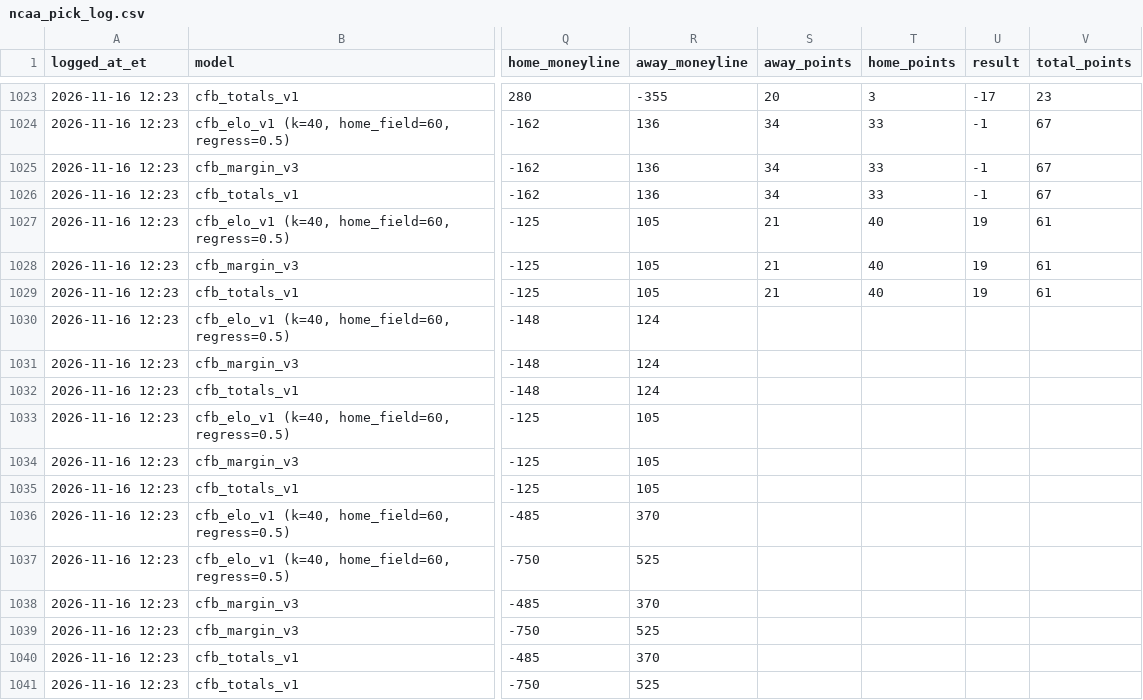
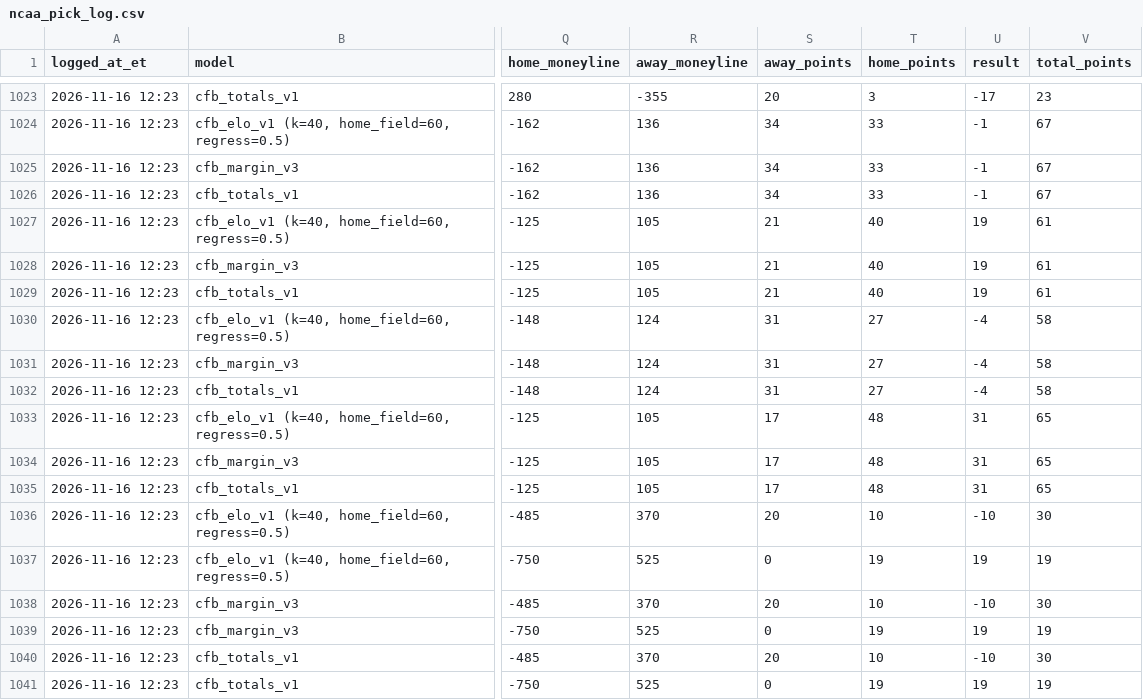
Before and after one commit to hazalnova/football-picks, a CSV file: data/ncaa_pick_log.csv, drawn as a sheet; only a part is shown, gaps mark what is left out; the diff covers the shown part only; the diff names each change by its address in the sheet, - before the commit and + after, or states it on an @@ line.

```diff
--- a/data/ncaa_pick_log.csv
+++ b/data/ncaa_pick_log.csv
-S1030:S1032 (away_points): (empty)
+S1030:S1032 (away_points): 31
-T1030:T1032 (home_points): (empty)
+T1030:T1032 (home_points): 27
-U1030:U1032 (result): (empty)
+U1030:U1032 (result): -4
-V1030:V1032 (total_points): (empty)
+V1030:V1032 (total_points): 58
-S1033:S1035 (away_points): (empty)
+S1033:S1035 (away_points): 17
-T1033:T1035 (home_points): (empty)
+T1033:T1035 (home_points): 48
-U1033:U1035 (result): (empty)
+U1033:U1035 (result): 31
-V1033:V1035 (total_points): (empty)
+V1033:V1035 (total_points): 65
-S1036 (away_points): (empty)
+S1036 (away_points): 20
-T1036 (home_points): (empty)
+T1036 (home_points): 10
-U1036 (result): (empty)
+U1036 (result): -10
-V1036 (total_points): (empty)
+V1036 (total_points): 30
-S1037 (away_points): (empty)
+S1037 (away_points): 0
-T1037 (home_points): (empty)
+T1037 (home_points): 19
-U1037 (result): (empty)
+U1037 (result): 19
-V1037 (total_points): (empty)
+V1037 (total_points): 19
-S1038 (away_points): (empty)
+S1038 (away_points): 20
-T1038 (home_points): (empty)
+T1038 (home_points): 10
-U1038 (result): (empty)
+U1038 (result): -10
-V1038 (total_points): (empty)
+V1038 (total_points): 30
-S1039 (away_points): (empty)
+S1039 (away_points): 0
-T1039 (home_points): (empty)
+T1039 (home_points): 19
-U1039 (result): (empty)
+U1039 (result): 19
-V1039 (total_points): (empty)
+V1039 (total_points): 19
-S1040 (away_points): (empty)
+S1040 (away_points): 20
-T1040 (home_points): (empty)
+T1040 (home_points): 10
-U1040 (result): (empty)
+U1040 (result): -10
-V1040 (total_points): (empty)
+V1040 (total_points): 30
-S1041 (away_points): (empty)
+S1041 (away_points): 0
-T1041 (home_points): (empty)
+T1041 (home_points): 19
-U1041 (result): (empty)
+U1041 (result): 19
-V1041 (total_points): (empty)
+V1041 (total_points): 19
```
Also changed, not shown: 48 edited cells elsewhere in this file, data/nfl_game_reviews.csv, data/top_picks_log.csv, 6 other files.
